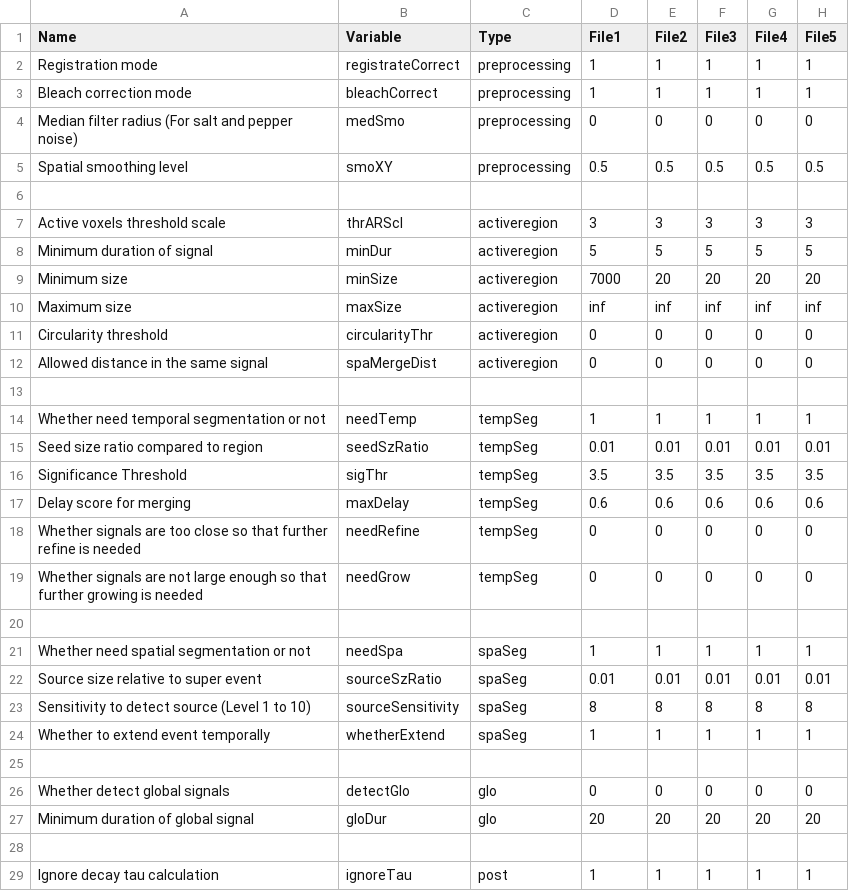
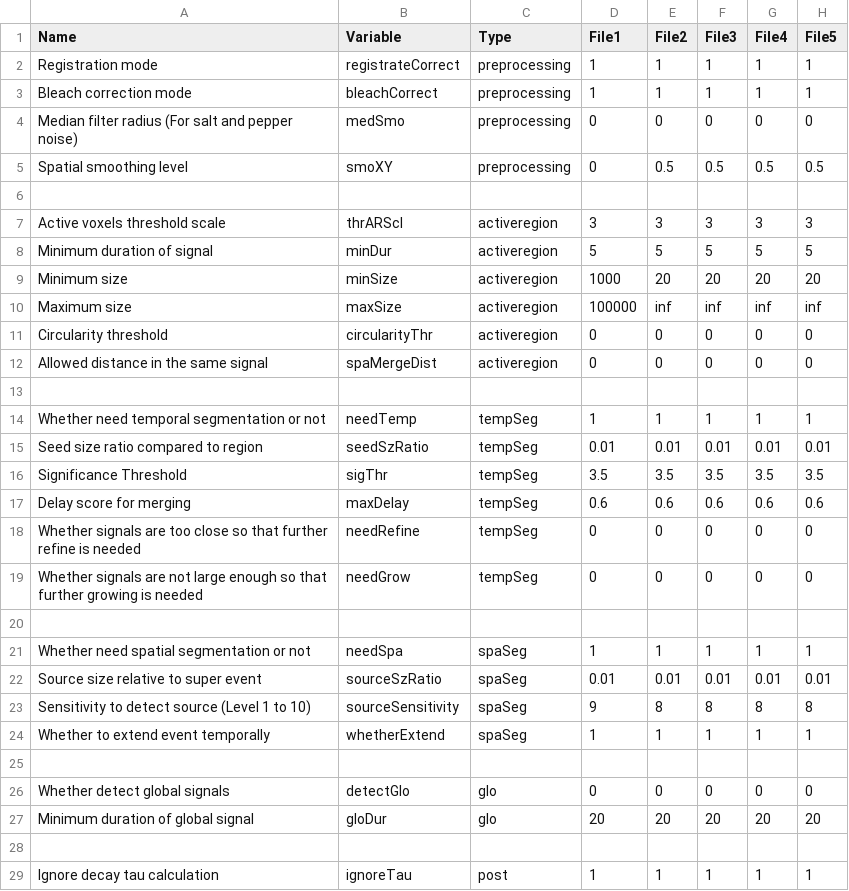
Before and after one commit to Squirrelooooop/AQuA2, a CSV file: cfg/parameters_for_batch.csv, drawn as a sheet; only a part is shown; the diff names each change by its address in the sheet, - before the commit and + after, or states it on an @@ line.

```diff
--- a/cfg/parameters_for_batch.csv
+++ b/cfg/parameters_for_batch.csv
-D5 (File1): 0.5
+D5 (File1): 0
-D9 (File1): 7000
+D9 (File1): 1000
-D10 (File1): inf
+D10 (File1): 100000
-D23 (File1): 8
+D23 (File1): 9
```
Also changed, not shown: 2 other files.
